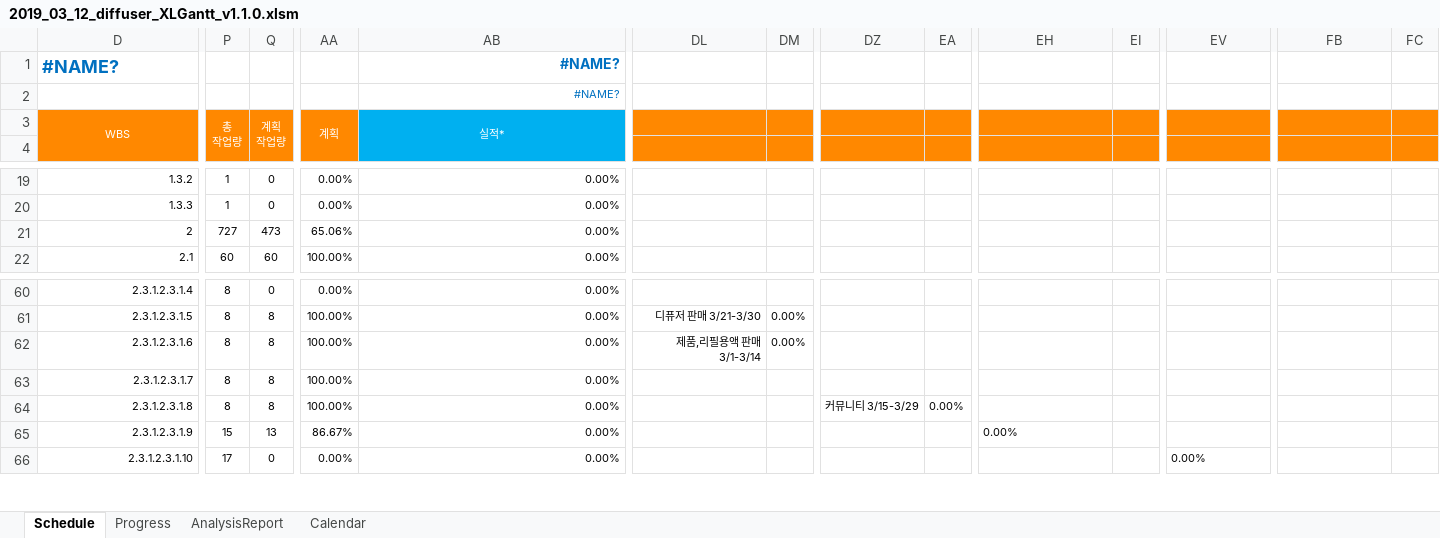
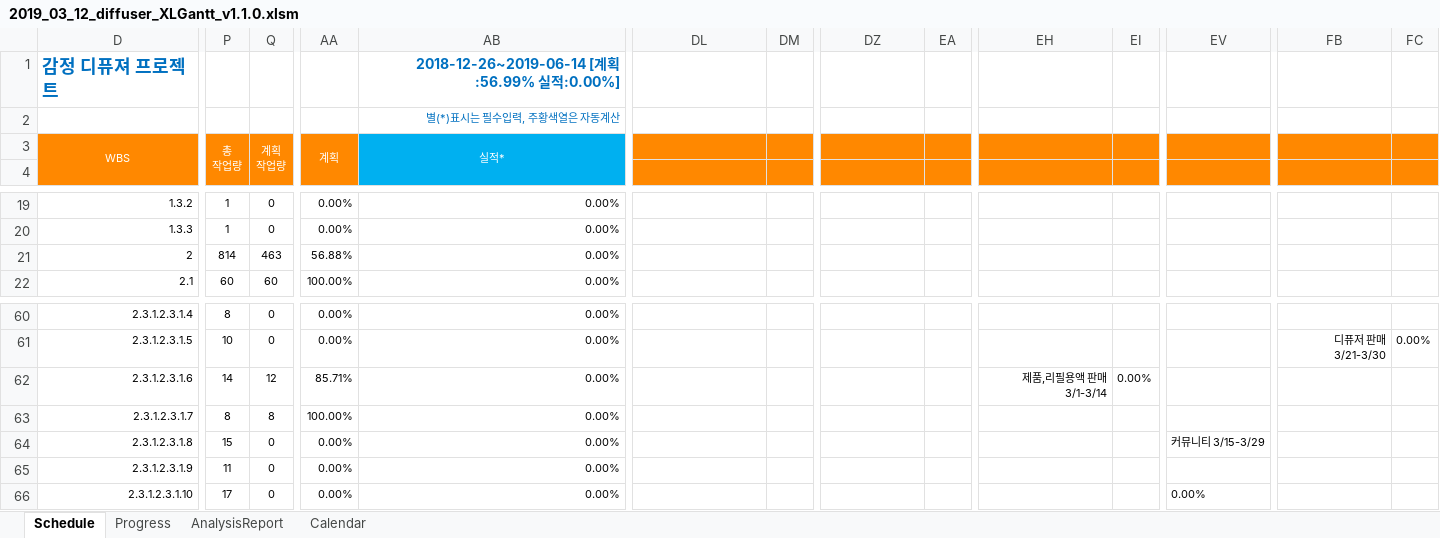
Before and after one commit to edicu2/Sentiment_Diffuser, an Excel workbook: documents/5. diffuser_간트차트/2019_03_12_diffuser_XLGantt_v1.1.0.xlsm, sheet Schedule, drawn as a sheet; only a part is shown, gaps mark what is left out; values as stored, in another font and other column widths than the file's, no borders; conditional formats not drawn; removed rows and columns are numbered as before the commit, all else as after; rows hold the shown columns only; the diff covers the shown part only; the diff names each change by its address in the sheet, - before the commit and + after, or states it on an @@ line.

```diff
--- a/documents/5. diffuser_간트차트/2019_03_12_diffuser_XLGantt_v1.1.0.xlsm (sheet Schedule)
+++ b/documents/5. diffuser_간트차트/2019_03_12_diffuser_XLGantt_v1.1.0.xlsm (sheet Schedule)
-row 1: #NAME? |  |  |  | #NAME?
+row 1: 감정 디퓨져 프로젝트 |  |  |  | 2018-12-26~2019-06-14 [계획:56.99% 실적:0.00%]
-AB2: #NAME?
+AB2: 별(*)표시는 필수입력, 주황색열은 자동계산
-P21: 727
+P21: 814
-Q21: 473
+Q21: 463
-AA21: 65.06%
+AA21: 56.88%
-P61: 8
+P61: 10
-Q61: 8
+Q61: 0
-AA61: 100.00%
+AA61: 0.00%
-DL61: 디퓨저 판매 3/21-3/30
+DL61: (empty)
-DM61:DM62: 0.00%
+DM61:DM62: (empty)
-FB61: (empty)
+FB61: 디퓨저 판매 3/21-3/30
-FC61: (empty)
+FC61: 0.00%
-P62: 8
+P62: 14
-Q62: 8
+Q62: 12
-AA62: 100.00%
+AA62: 85.71%
-DL62: 제품,리필용액 판매 3/1-3/14
+DL62: (empty)
-EH62: (empty)
+EH62: 제품,리필용액 판매 3/1-3/14
-EI62: (empty)
+EI62: 0.00%
-P64: 8
+P64: 15
-Q64: 8
+Q64: 0
-AA64: 100.00%
+AA64: 0.00%
-DZ64: 커뮤니티 3/15-3/29
+DZ64: (empty)
-EA64: 0.00%
+EA64: (empty)
-EV64: (empty)
+EV64: 커뮤니티 3/15-3/29
-P65: 15
+P65: 11
-Q65: 13
+Q65: 0
-AA65: 86.67%
+AA65: 0.00%
-EH65: 0.00%
+EH65: (empty)
```
Also changed, not shown: 51 edited cells elsewhere in this sheet, sheet Progress, hidden cells.
